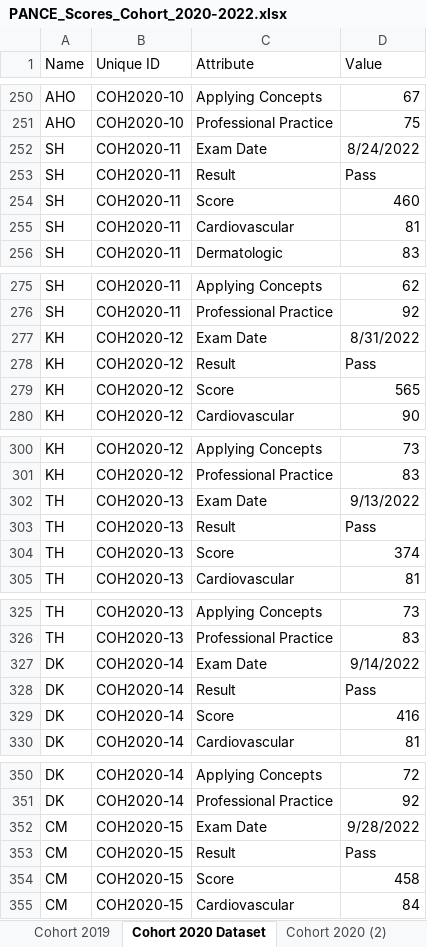
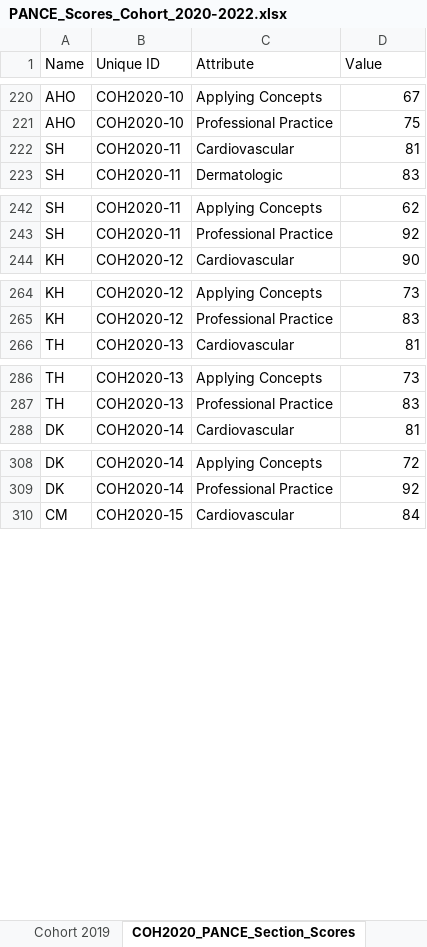
Before and after one commit to ctrotta23/PA-Student-Performance-Analysis, an Excel workbook: data/PANCE_Scores_Cohort_2020-2022.xlsx, sheet COH2020_PANCE_Section_Scores, drawn as a sheet; only a part is shown, gaps mark what is left out; values as stored, in another font and other column widths than the file's, no borders; table styles not drawn; the diff covers the shown part only; the diff names each change by its address in the sheet, - before the commit and + after, or states it on an @@ line.

```diff
--- a/data/PANCE_Scores_Cohort_2020-2022.xlsx (sheet COH2020_PANCE_Section_Scores)
+++ b/data/PANCE_Scores_Cohort_2020-2022.xlsx (sheet COH2020_PANCE_Section_Scores)
-sheet tab: Cohort 2020 Dataset
+sheet tab: COH2020_PANCE_Section_Scores
-row 252: SH | COH2020-11 | Exam Date | 8/24/2022
-row 253: SH | COH2020-11 | Result | Pass
-row 254: SH | COH2020-11 | Score | 460
-row 277: KH | COH2020-12 | Exam Date | 8/31/2022
-row 278: KH | COH2020-12 | Result | Pass
-row 279: KH | COH2020-12 | Score | 565
-row 302: TH | COH2020-13 | Exam Date | 9/13/2022
-row 303: TH | COH2020-13 | Result | Pass
-row 304: TH | COH2020-13 | Score | 374
-row 327: DK | COH2020-14 | Exam Date | 9/14/2022
-row 328: DK | COH2020-14 | Result | Pass
-row 329: DK | COH2020-14 | Score | 416
-row 352: CM | COH2020-15 | Exam Date | 9/28/2022
-row 353: CM | COH2020-15 | Result | Pass
-row 354: CM | COH2020-15 | Score | 458
```
Also changed, not shown: 75 removed rows elsewhere in this sheet, sheet Cohort 2020 (2), other sheet tabs, formulas that keep their value, data/Course_Catalog.xlsx, data/Didactic_Grades_Cohort_20-23.xlsx, 3 other files.
